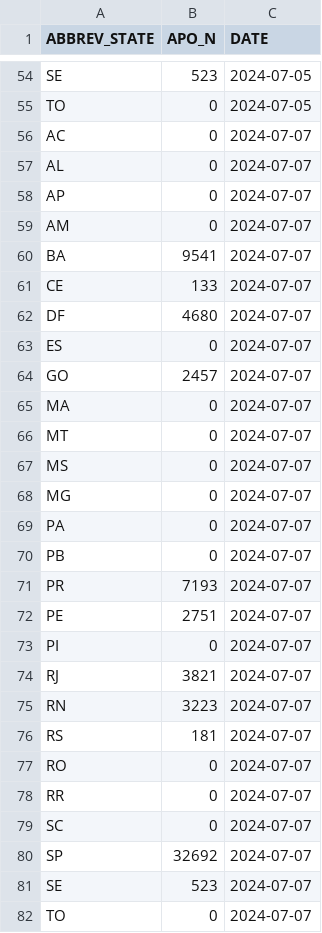
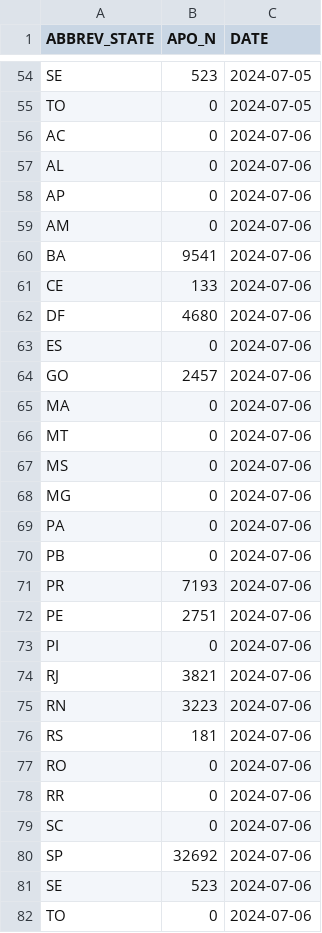
Before and after one commit to diegomscoelho/missao_dash, a CSV file: data/mbl.csv, drawn as a sheet; only a part is shown, gaps mark what is left out.

```diff
--- a/data/mbl.csv
+++ b/data/mbl.csv
@@ -55,28 +55,28 @@ SE,523,2024-07-05
 TO,0,2024-07-05
-AC,0,2024-07-07
-AL,0,2024-07-07
-AP,0,2024-07-07
-AM,0,2024-07-07
-BA,9541,2024-07-07
-CE,133,2024-07-07
-DF,4680,2024-07-07
-ES,0,2024-07-07
-GO,2457,2024-07-07
-MA,0,2024-07-07
-MT,0,2024-07-07
-MS,0,2024-07-07
-MG,0,2024-07-07
-PA,0,2024-07-07
-PB,0,2024-07-07
-PR,7193,2024-07-07
-PE,2751,2024-07-07
-PI,0,2024-07-07
-RJ,3821,2024-07-07
-RN,3223,2024-07-07
-RS,181,2024-07-07
-RO,0,2024-07-07
-RR,0,2024-07-07
-SC,0,2024-07-07
-SP,32692,2024-07-07
-SE,523,2024-07-07
-TO,0,2024-07-07
+AC,0,2024-07-06
+AL,0,2024-07-06
+AP,0,2024-07-06
+AM,0,2024-07-06
+BA,9541,2024-07-06
+CE,133,2024-07-06
+DF,4680,2024-07-06
+ES,0,2024-07-06
+GO,2457,2024-07-06
+MA,0,2024-07-06
+MT,0,2024-07-06
+MS,0,2024-07-06
+MG,0,2024-07-06
+PA,0,2024-07-06
+PB,0,2024-07-06
+PR,7193,2024-07-06
+PE,2751,2024-07-06
+PI,0,2024-07-06
+RJ,3821,2024-07-06
+RN,3223,2024-07-06
+RS,181,2024-07-06
+RO,0,2024-07-06
+RR,0,2024-07-06
+SC,0,2024-07-06
+SP,32692,2024-07-06
+SE,523,2024-07-06
+TO,0,2024-07-06
```
Also changed, not shown: 4 other files.
